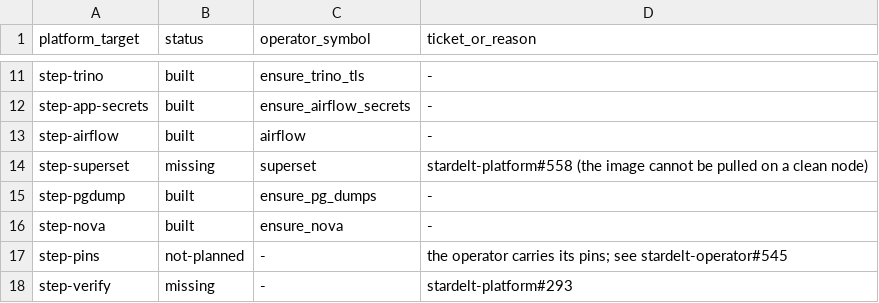
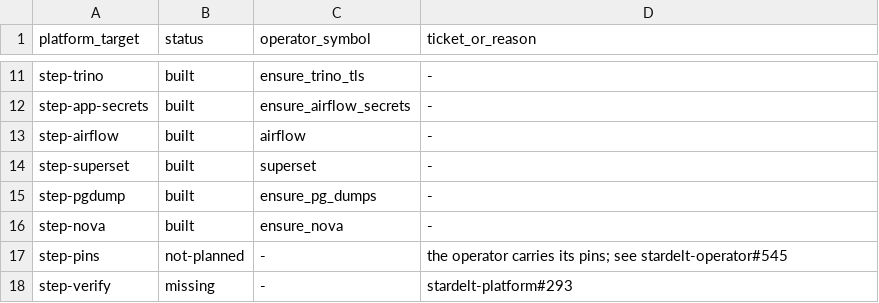
Before and after one commit to stardelt/stardelt, a TSV file: operator/parity/steps.tsv, drawn as a sheet; only a part is shown, gaps mark what is left out.

Commit message:
docs(parity): step-superset is built — the image pulls and the operator plans the chart (stardelt-operator#549)
platform#558 (the Superset image was not pullable) is closed and fixed: an anonymous
GHCR token resolves the pinned digest with 200, and stardelt-platform's
scripts/verify-images.sh passes on main. The operator's plan adds the superset chart
(planner.rs, dashboards pillar) and the O7b work merged in operator#182-#187.
The row kept a closed ticket as its blocker, so parity read 17 built / 4 missing.
Now 18 built / 3 missing; the remaining three are stardelt-operator#194 (2 rows) and stardelt-operator#293.

Co-authored-by: Muse Spark <muse-spark@example.com>

```diff
--- a/operator/parity/steps.tsv
+++ b/operator/parity/steps.tsv
@@ -13,3 +13,3 @@ step-app-secrets	built	ensure_airflow_secrets	-
 step-airflow	built	airflow	-
-step-superset	missing	superset	stardelt-platform#558 (the image cannot be pulled on a clean node)
+step-superset	built	superset	-
 step-pgdump	built	ensure_pg_dumps	-
```
